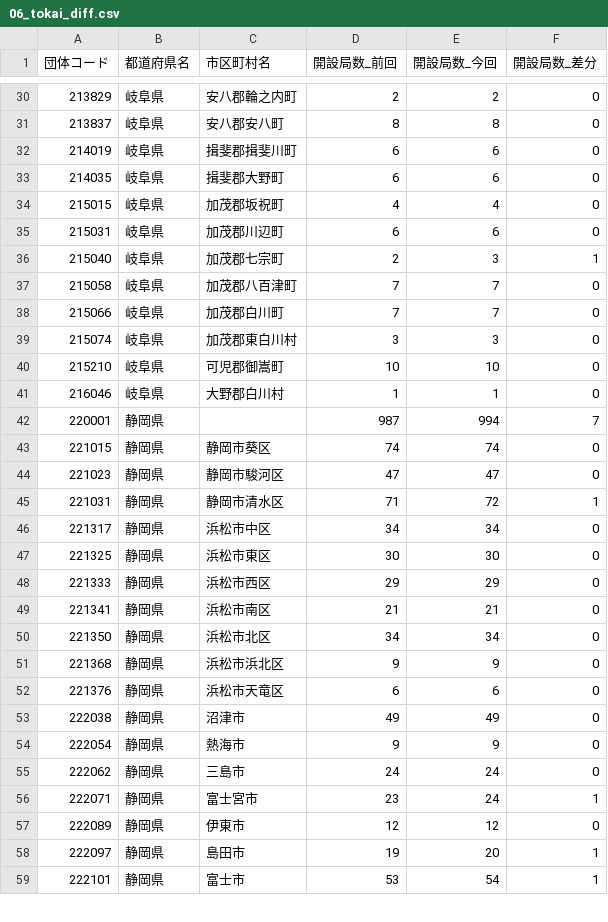
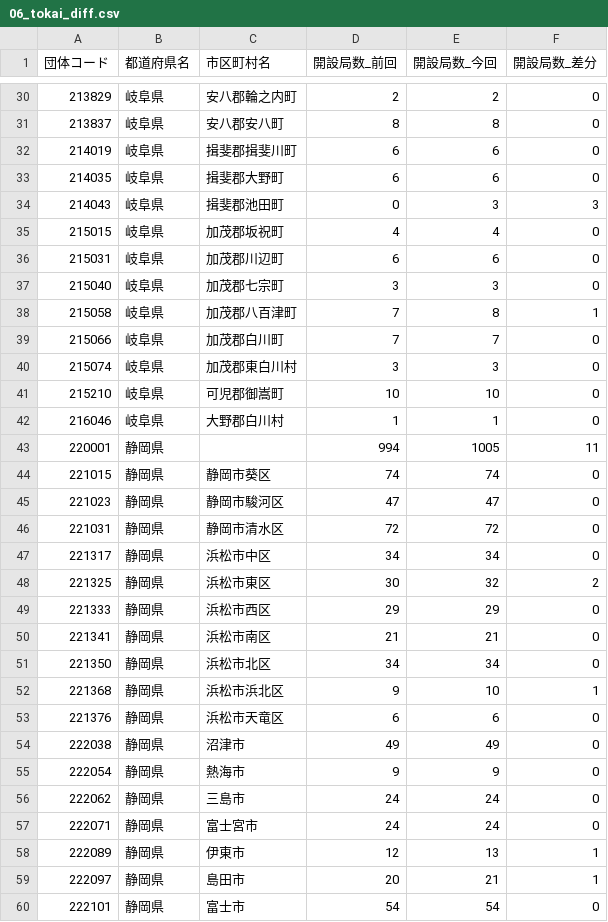
Before and after one commit to imabari/musen, a CSV file: 06_tokai_diff.csv, drawn as a sheet; only a part is shown, gaps mark what is left out; the diff covers the shown part only.

```diff
--- a/06_tokai_diff.csv
+++ b/06_tokai_diff.csv
@@ -33,6 +33,7 @@
 214035,岐阜県,揖斐郡大野町,6,6,0
+214043,岐阜県,揖斐郡池田町,0,3,3
 215015,岐阜県,加茂郡坂祝町,4,4,0
 215031,岐阜県,加茂郡川辺町,6,6,0
-215040,岐阜県,加茂郡七宗町,2,3,1
-215058,岐阜県,加茂郡八百津町,7,7,0
+215040,岐阜県,加茂郡七宗町,3,3,0
+215058,岐阜県,加茂郡八百津町,7,8,1
 215066,岐阜県,加茂郡白川町,7,7,0
@@ -41,8 +42,8 @@
 216046,岐阜県,大野郡白川村,1,1,0
-220001,静岡県,,987,994,7
+220001,静岡県,,994,1005,11
 221015,静岡県,静岡市葵区,74,74,0
 221023,静岡県,静岡市駿河区,47,47,0
-221031,静岡県,静岡市清水区,71,72,1
+221031,静岡県,静岡市清水区,72,72,0
 221317,静岡県,浜松市中区,34,34,0
-221325,静岡県,浜松市東区,30,30,0
+221325,静岡県,浜松市東区,30,32,2
 221333,静岡県,浜松市西区,29,29,0
@@ -50,3 +51,3 @@
 221350,静岡県,浜松市北区,34,34,0
-221368,静岡県,浜松市浜北区,9,9,0
+221368,静岡県,浜松市浜北区,9,10,1
 221376,静岡県,浜松市天竜区,6,6,0
@@ -55,5 +56,5 @@
 222062,静岡県,三島市,24,24,0
-222071,静岡県,富士宮市,23,24,1
-222089,静岡県,伊東市,12,12,0
-222097,静岡県,島田市,19,20,1
-222101,静岡県,富士市,53,54,1
+222071,静岡県,富士宮市,24,24,0
+222089,静岡県,伊東市,12,13,1
+222097,静岡県,島田市,20,21,1
+222101,静岡県,富士市,54,54,0
```
Also changed, not shown: 49 edited cells elsewhere in this file, 00_prefs_diff.csv, 01_hokkaido_diff.csv, 5 other files.
